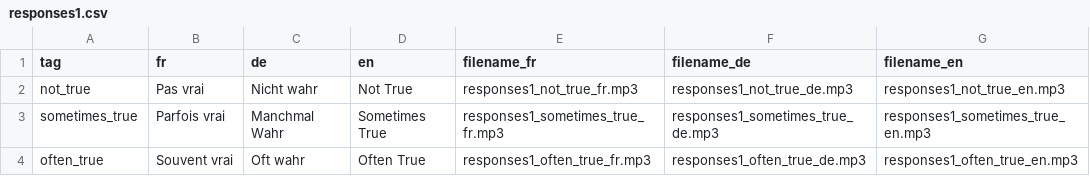
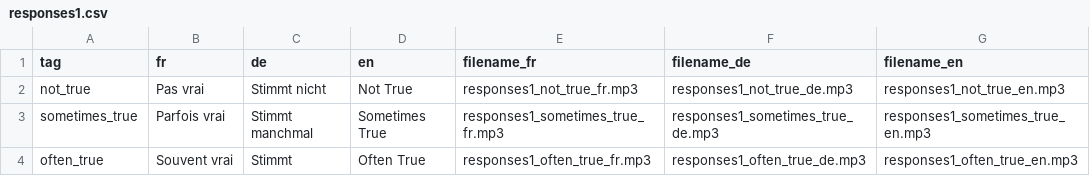
Before and after one commit to ylked/blossom, a CSV file: csv/responses1.csv, drawn as a sheet; only a part is shown; the diff names each change by its address in the sheet, - before the commit and + after, or states it on an @@ line.

Commit message:
update german answers for questionnaire 1

```diff
--- a/csv/responses1.csv
+++ b/csv/responses1.csv
-C2 (de): Nicht wahr
+C2 (de): Stimmt nicht
-C3 (de): Manchmal Wahr
+C3 (de): Stimmt manchmal
-C4 (de): Oft wahr
+C4 (de): Stimmt
```
